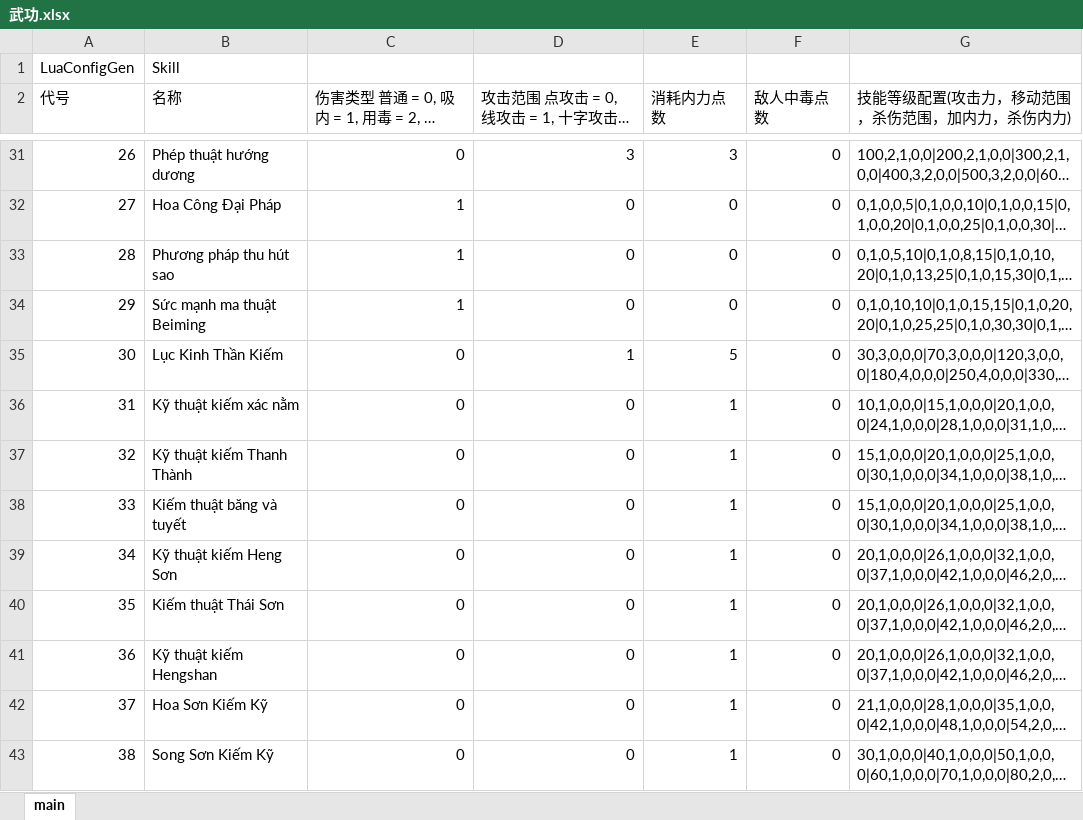
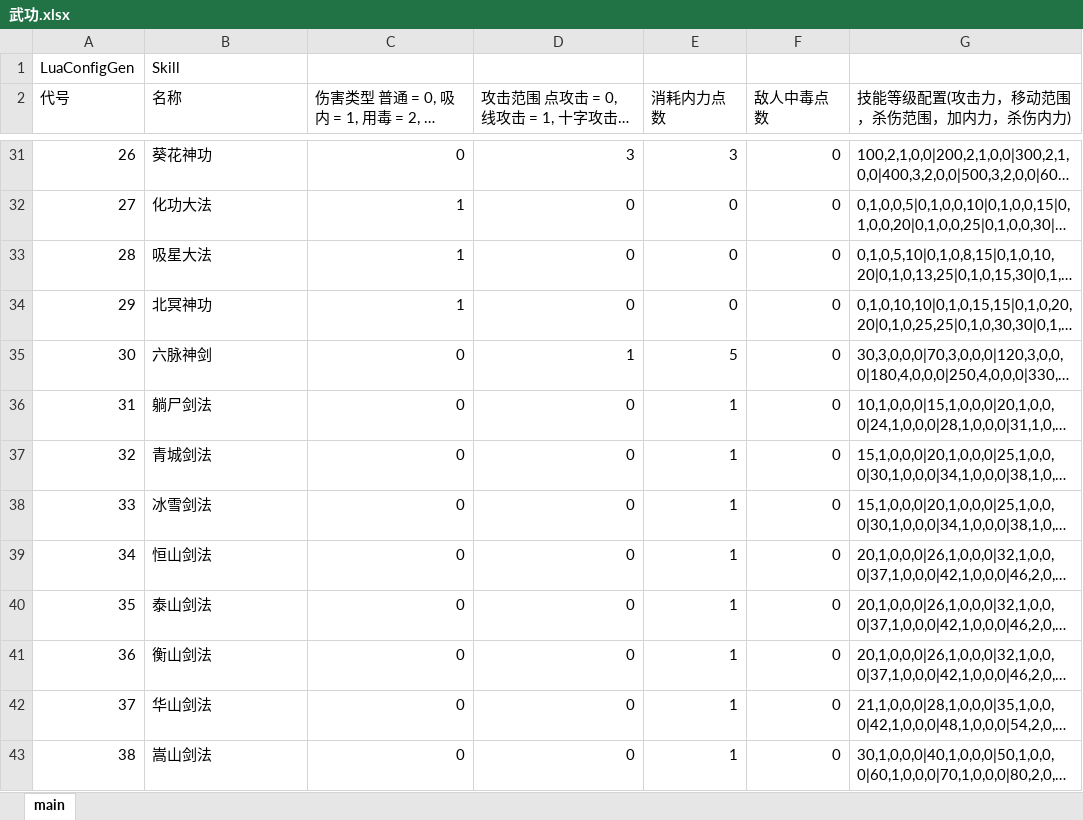
Before and after one commit to trunghnue/jynew, an Excel workbook: jyx2/Assets/Mods/JYX2/Configs/武功.xlsx, sheet main, drawn as a sheet; only a part is shown, gaps mark what is left out; long unchanged cells end in …; values as stored, in another font and other column widths than the file's, no borders; the diff covers the shown part only; the diff names each change by its address in the sheet, - before the commit and + after, or states it on an @@ line.

```diff
--- a/jyx2/Assets/Mods/JYX2/Configs/武功.xlsx (sheet main)
+++ b/jyx2/Assets/Mods/JYX2/Configs/武功.xlsx (sheet main)
-B31 (名称): Phép thuật hướng dương
+B31 (名称): 葵花神功
-B32 (名称): Hoa Công Đại Pháp
+B32 (名称): 化功大法
-B33 (名称): Phương pháp thu hút sao
+B33 (名称): 吸星大法
-B34 (名称): Sức mạnh ma thuật Beiming
+B34 (名称): 北冥神功
-B35 (名称): Lục Kinh Thần Kiếm
+B35 (名称): 六脉神剑
-B36 (名称): Kỹ thuật kiếm xác nằm
+B36 (名称): 躺尸剑法
-B37 (名称): Kỹ thuật kiếm Thanh Thành
+B37 (名称): 青城剑法
-B38 (名称): Kiếm thuật băng và tuyết
+B38 (名称): 冰雪剑法
-B39 (名称): Kỹ thuật kiếm Heng Sơn
+B39 (名称): 恒山剑法
-B40 (名称): Kiếm thuật Thái Sơn
+B40 (名称): 泰山剑法
-B41 (名称): Kỹ thuật kiếm Hengshan
+B41 (名称): 衡山剑法
-B42 (名称): Hoa Sơn Kiếm Kỹ
+B42 (名称): 华山剑法
-B43 (名称): Song Sơn Kiếm Kỹ
+B43 (名称): 嵩山剑法
```
Also changed, not shown: 85 edited cells elsewhere in this sheet, jyx2/Assets/Mods/JYX2/Configs/人物.xlsx, jyx2/Assets/Mods/JYX2/Configs/战斗.xlsx.
